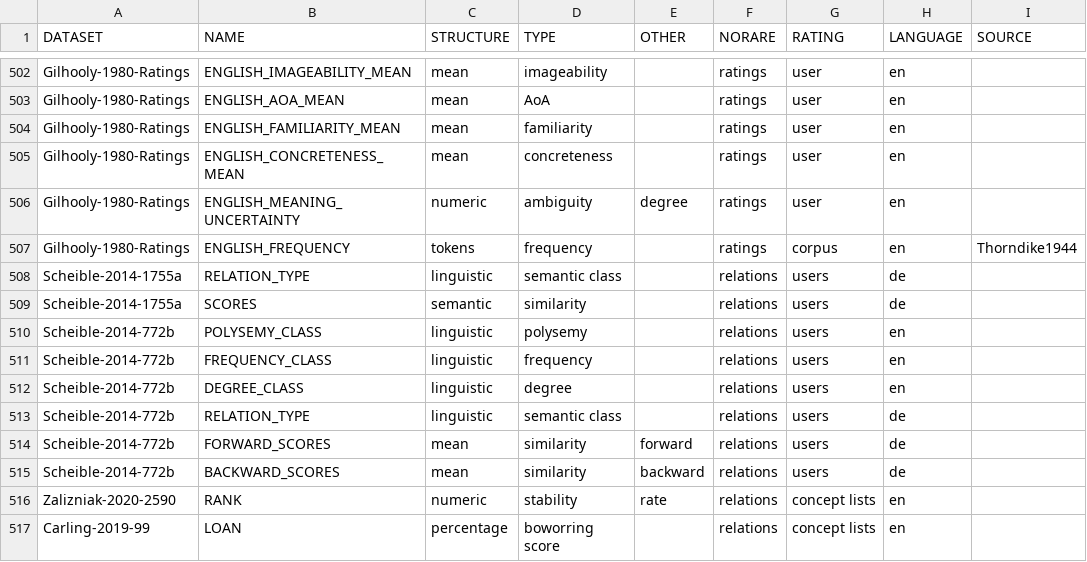
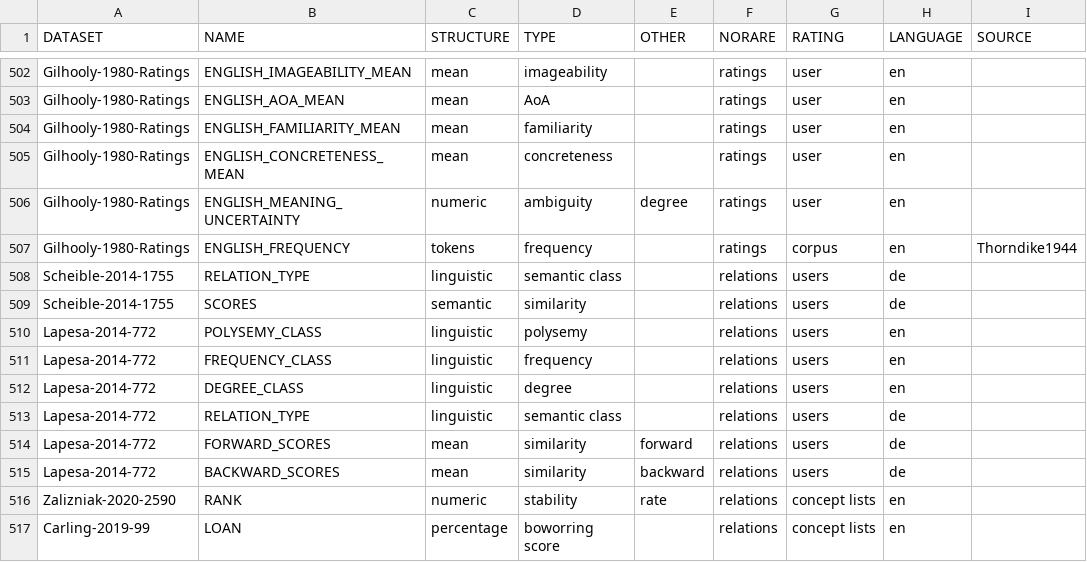
Before and after one commit to concepticon/norare-data, a TSV file: norare.tsv, drawn as a sheet; only a part is shown, gaps mark what is left out; the diff names each change by its address in the sheet, - before the commit and + after, or states it on an @@ line.

Commit message:
Update ID Scheible-2014 and delete duplicate column Imbir-2016

```diff
--- a/norare.tsv
+++ b/norare.tsv
-A508:A509 (DATASET): Scheible-2014-1755a
+A508:A509 (DATASET): Scheible-2014-1755
-A510:A515 (DATASET): Scheible-2014-772b
+A510:A515 (DATASET): Lapesa-2014-772
```
Also changed, not shown: 2 other files.
